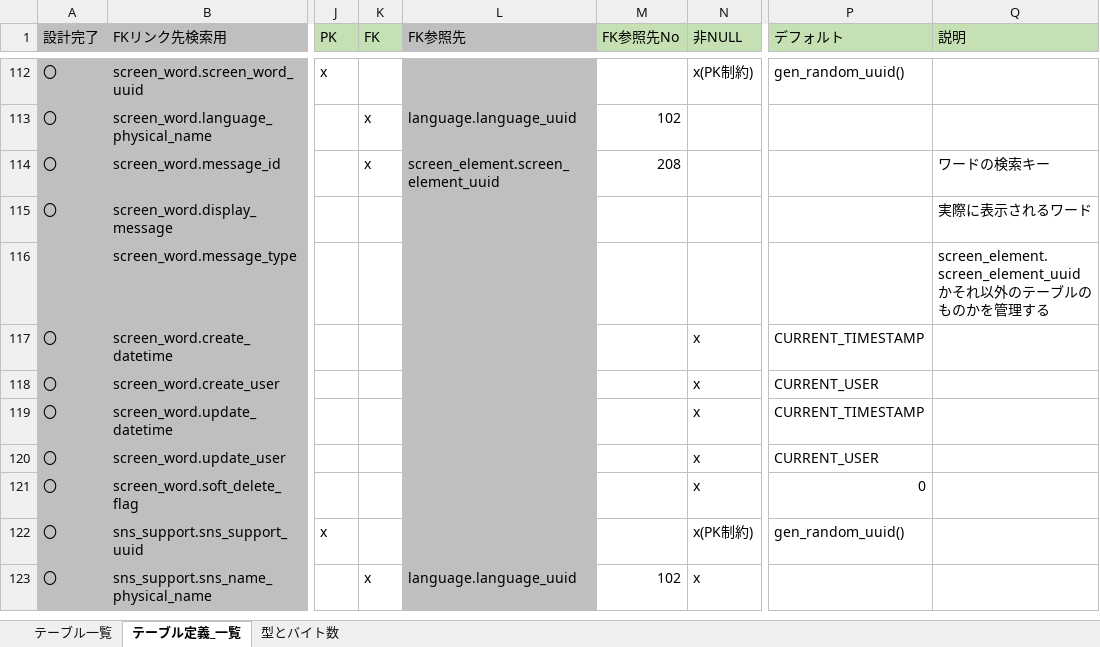
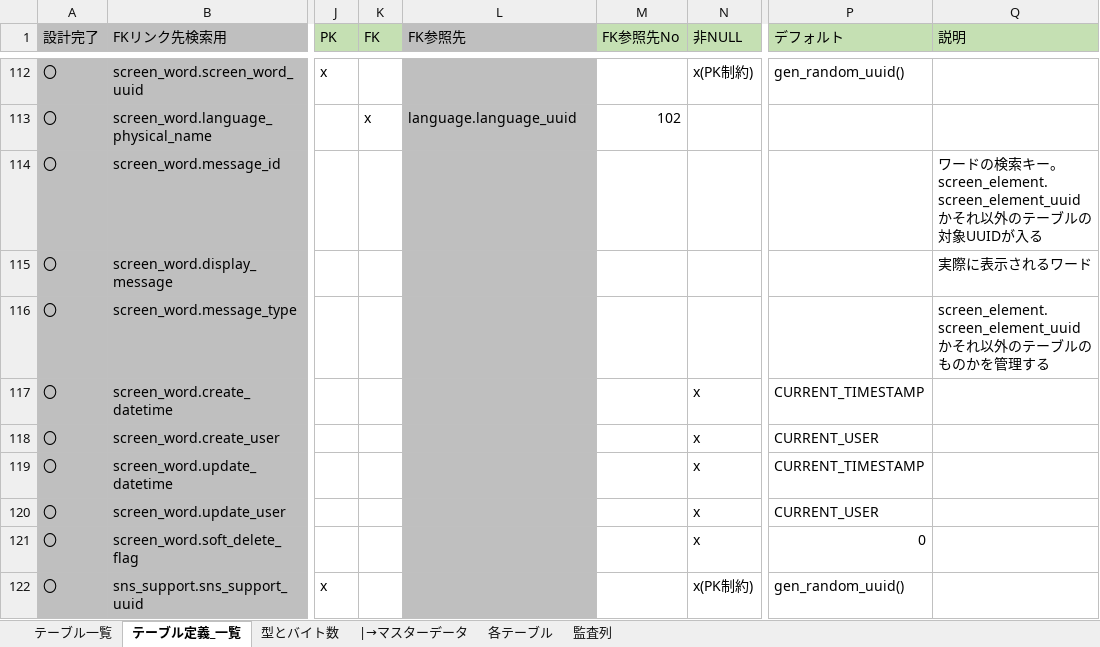
Before and after one commit to Soranoana/VtuberMeikan, an Excel workbook: .design/DB/DB設計.xlsx, sheet テーブル定義_一覧, drawn as a sheet; only a part is shown, gaps mark what is left out; the shorter side is filled out with more unchanged rows; values as stored, in another font and other column widths than the file's, no borders; the diff names each change by its address in the sheet, - before the commit and + after, or states it on an @@ line.

Commit message:
screen_wordのmessage_idのFK指定を削除。マスタデータの準備を開始

```diff
--- a/.design/DB/DB設計.xlsx (sheet テーブル定義_一覧)
+++ b/.design/DB/DB設計.xlsx (sheet テーブル定義_一覧)
+sheet tab: |→マスターデータ
+sheet tab: 各テーブル
+sheet tab: 監査列
-K114 (FK): x
+K114 (FK): (empty)
-L114 (FK参照先): screen_element.screen_element_uuid
+L114 (FK参照先): (empty)
-M114 (FK参照先No): 208
+M114 (FK参照先No): (empty)
-Q114 (説明): ワードの検索キー
+Q114 (説明): ワードの検索キー。screen_element.screen_element_uuidかそれ以外のテーブルの対象UUIDが入る
-A116 (設計完了): (empty)
+A116 (設計完了): 〇
```
Also changed, not shown: sheet テーブル一覧, 2 other files.
